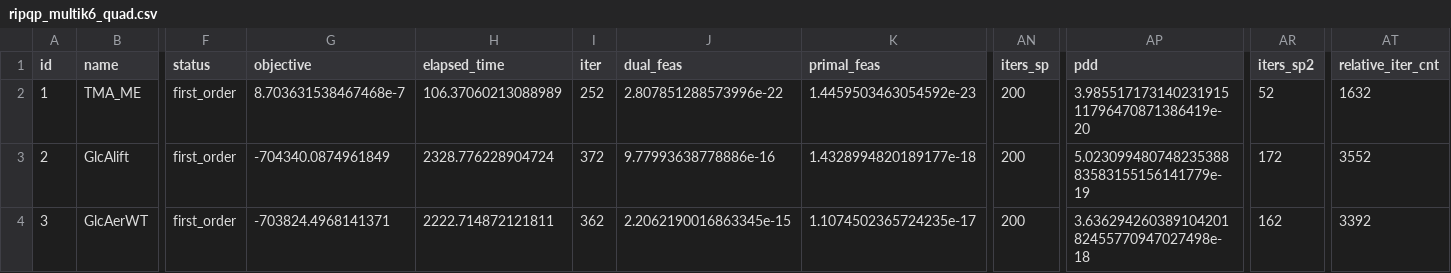
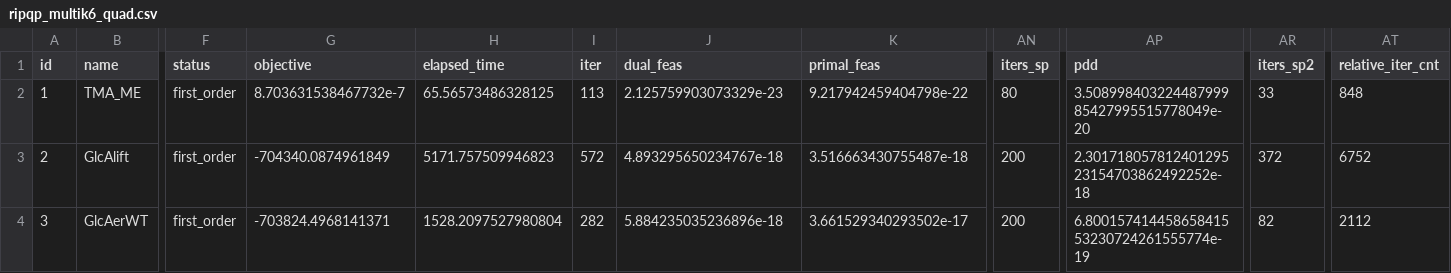
Before and after one commit to geoffroyleconte/StageOptim, a CSV file: benchmarks/ripqp_paper/ripqp_multik6_quad.csv, drawn as a sheet; only a part is shown, gaps mark what is left out; the diff names each change by its address in the sheet, - before the commit and + after, or states it on an @@ line.

```diff
--- a/benchmarks/ripqp_paper/ripqp_multik6_quad.csv
+++ b/benchmarks/ripqp_paper/ripqp_multik6_quad.csv
-G2 (objective): 8.703631538467468e-7
+G2 (objective): 8.703631538467732e-7
-H2 (elapsed_time): 106.37060213088989
+H2 (elapsed_time): 65.56573486328125
-I2 (iter): 252
+I2 (iter): 113
-J2 (dual_feas): 2.807851288573996e-22
+J2 (dual_feas): 2.125759903073329e-23
-K2 (primal_feas): 1.4459503463054592e-23
+K2 (primal_feas): 9.217942459404798e-22
-AN2 (iters_sp): 200
+AN2 (iters_sp): 80
-AP2 (pdd): 3.98551717314023191511796470871386419e-20
+AP2 (pdd): 3.50899840322448799985427995515778049e-20
-AR2 (iters_sp2): 52
+AR2 (iters_sp2): 33
-AT2 (relative_iter_cnt): 1632
+AT2 (relative_iter_cnt): 848
-H3 (elapsed_time): 2328.776228904724
+H3 (elapsed_time): 5171.757509946823
-I3 (iter): 372
+I3 (iter): 572
-J3 (dual_feas): 9.77993638778886e-16
+J3 (dual_feas): 4.893295650234767e-18
-K3 (primal_feas): 1.4328994820189177e-18
+K3 (primal_feas): 3.516663430755487e-18
-AP3 (pdd): 5.02309948074823538883583155156141779e-19
+AP3 (pdd): 2.30171805781240129523154703862492252e-18
-AR3 (iters_sp2): 172
+AR3 (iters_sp2): 372
-AT3 (relative_iter_cnt): 3552
+AT3 (relative_iter_cnt): 6752
-H4 (elapsed_time): 2222.714872121811
+H4 (elapsed_time): 1528.2097527980804
-I4 (iter): 362
+I4 (iter): 282
-J4 (dual_feas): 2.2062190016863345e-15
+J4 (dual_feas): 5.884235035236896e-18
-K4 (primal_feas): 1.1074502365724235e-17
+K4 (primal_feas): 3.661529340293502e-17
-AP4 (pdd): 3.63629426038910420182455770947027498e-18
+AP4 (pdd): 6.80015741445865841553230724261555774e-19
-AR4 (iters_sp2): 162
+AR4 (iters_sp2): 82
-AT4 (relative_iter_cnt): 3392
+AT4 (relative_iter_cnt): 2112
```
Also changed, not shown: benchmarks/ripqp_paper/ripqp_multik4_quad.csv.
